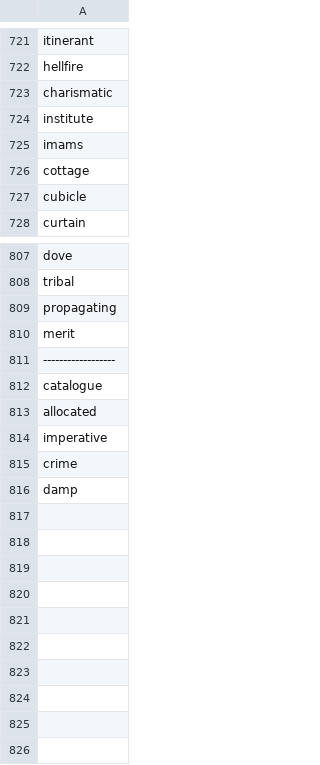
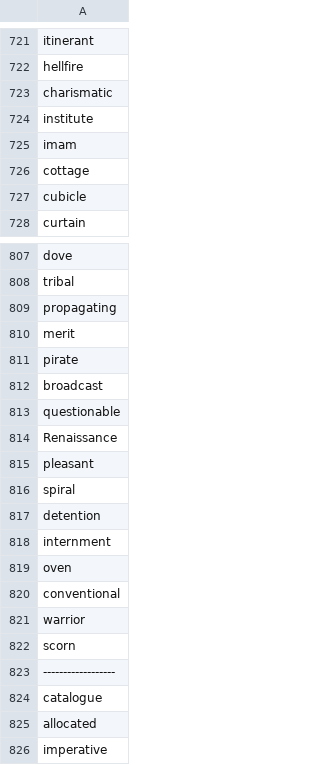
Before and after one commit to acheao/vocabulary-crawl-example-sentences, a CSV file: check/temp.csv, drawn as a sheet; only a part is shown, gaps mark what is left out; the shorter side is filled out with more unchanged rows.

Commit message:
add vocabulary

```diff
--- a/check/temp.csv
+++ b/check/temp.csv
@@ -724,3 +724,3 @@ charismatic
 institute
-imams
+imam
 cottage
@@ -810,2 +810,14 @@ propagating
 merit
+pirate
+broadcast
+questionable
+Renaissance
+pleasant
+spiral
+detention
+internment
+oven
+conventional
+warrior
+scorn
 ------------------
```
